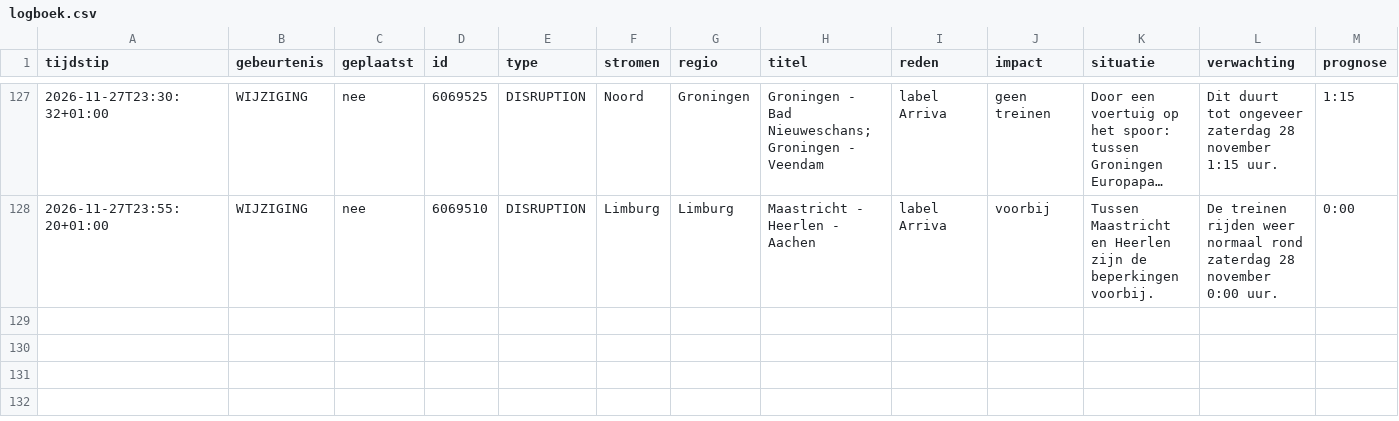
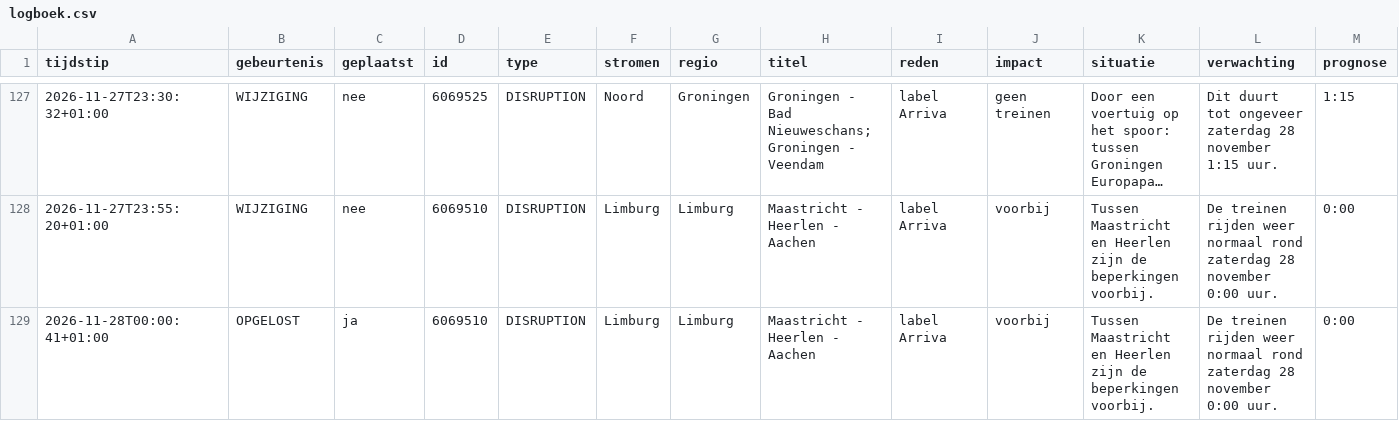
Before and after one commit to ongepland/storingsalert-noord, a CSV file: data/logboek.csv, drawn as a sheet; only a part is shown, gaps mark what is left out; long unchanged cells end in …; rows hold the shown columns only; the diff names each change by its address in the sheet, - before the commit and + after, or states it on an @@ line.

```diff
--- a/data/logboek.csv
+++ b/data/logboek.csv
+row 129: 2026-11-28T00:00:41+01:00 | OPGELOST | ja | 6069510 | DISRUPTION | Limburg | Limburg | Maastricht - Heerlen - Aachen | label Arriva | voorbij | Tussen Maastricht en Heerlen zijn de beperkingen voorbij. | De treinen rijden weer normaal rond zaterdag 28 november 0:00 uur. | 0:00
```
Also changed, not shown: 1 other file.
